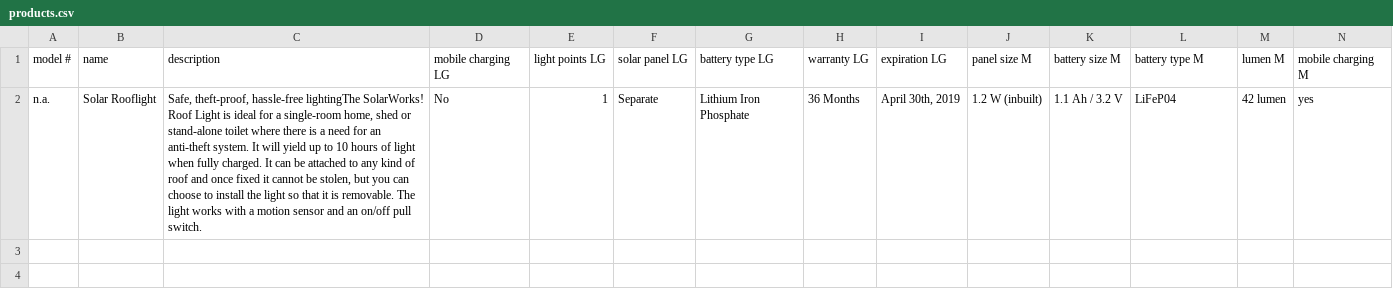
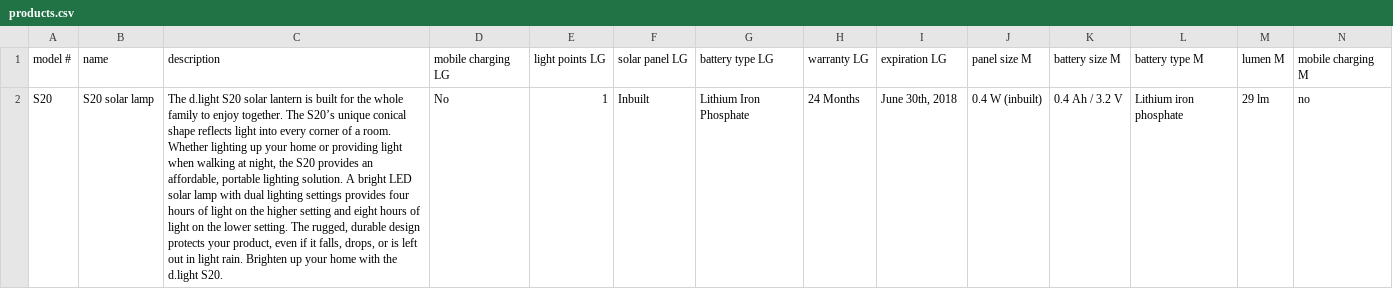
Before and after one commit to JackSoby/GridApp-web-scraper, a CSV file: public/products.csv, drawn as a sheet; removed rows and columns are numbered as before the commit, all else as after; the diff names each change by its address in the sheet, - before the commit and + after, or states it on an @@ line.

Commit message:
work through data

```diff
--- a/public/products.csv
+++ b/public/products.csv
-row 2: n.a. | Solar Rooflight | Safe, theft-proof, hassle-free lightingThe SolarWorks! Roof Light is ideal for a single-room home, shed or stand-alone toilet where there is a need for an anti-theft system. It will yield up to 10 hours of light when fully charged. It can be attached to any kind of roof and once fixed it cannot be stolen, but you can choose to install the light so that it is removable. The light works with a motion sensor and an on/off pull switch. | No | 1 | Separate | Lithium Iron Phosphate | 36 Months | April 30th, 2019 | 1.2 W (inbuilt) | 1.1 Ah / 3.2 V | LiFeP04 | 42 lumen | yes
+row 2: S20 | S20 solar lamp | The d.light S20 solar lantern is built for the whole family to enjoy together. The S20’s unique conical shape reflects light into every corner of a room. Whether lighting up your home or providing light when walking at night, the S20 provides an affordable, portable lighting solution. A bright LED solar lamp with dual lighting settings provides four hours of light on the higher setting and eight hours of light on the lower setting. The rugged, durable design protects your product, even if it falls, drops, or is left out in light rain. Brighten up your home with the d.light S20. | No | 1 | Inbuilt | Lithium Iron Phosphate | 24 Months | June 30th, 2018 | 0.4 W (inbuilt) | 0.4 Ah / 3.2 V | Lithium iron phosphate | 29 lm | no
```
Also changed, not shown: 2 other files.
